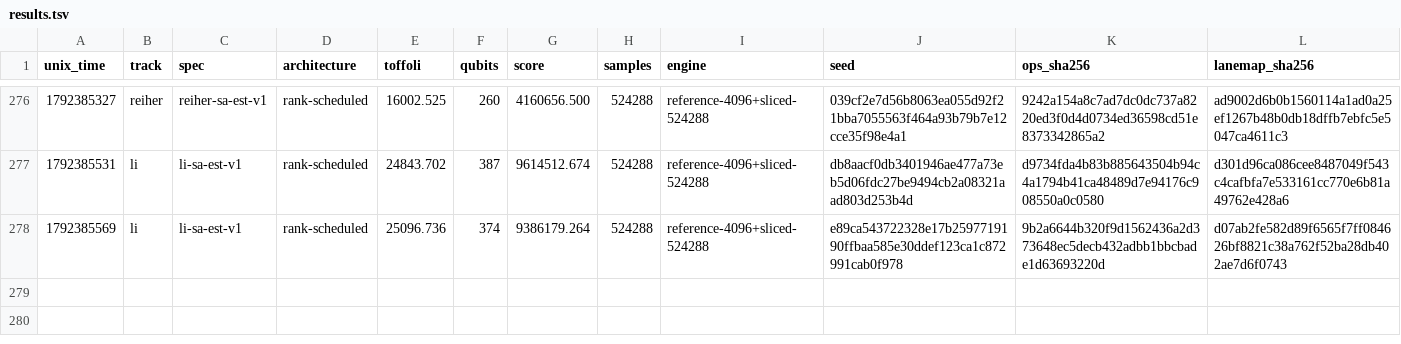
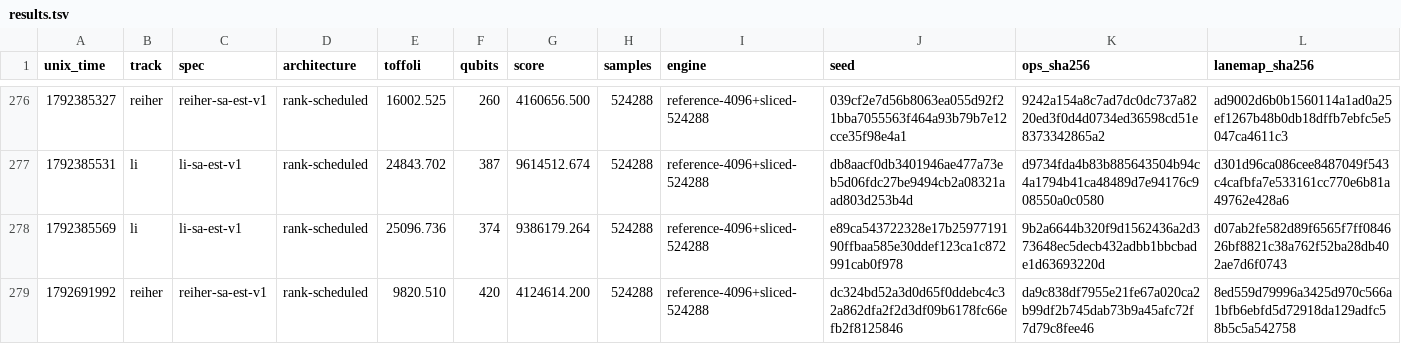
Before and after one commit to teddyjfpender/quantum-autoresearch-challenge, a TSV file: challenges/femoco/results.tsv, drawn as a sheet; only a part is shown, gaps mark what is left out; rows hold the shown columns only; the diff names each change by its address in the sheet, - before the commit and + after, or states it on an @@ line.

```diff
--- a/challenges/femoco/results.tsv
+++ b/challenges/femoco/results.tsv
+row 279: 1792691992 | reiher | reiher-sa-est-v1 | rank-scheduled | 9820.510 | 420 | 4124614.200 | 524288 | reference-4096+sliced-524288 | dc324bd52a3d0d65f0ddebc4c32a862dfa2f2d3df09b6178fc66efb2f8125846 | da9c838df7955e21fe67a020ca2b99df2b745dab73b9a45afc72f7d79c8fee46 | 8ed559d79996a3425d970c566a1bfb6ebfd5d72918da129adfc58b5c5a542758
```
Also changed, not shown: 1 other file.
